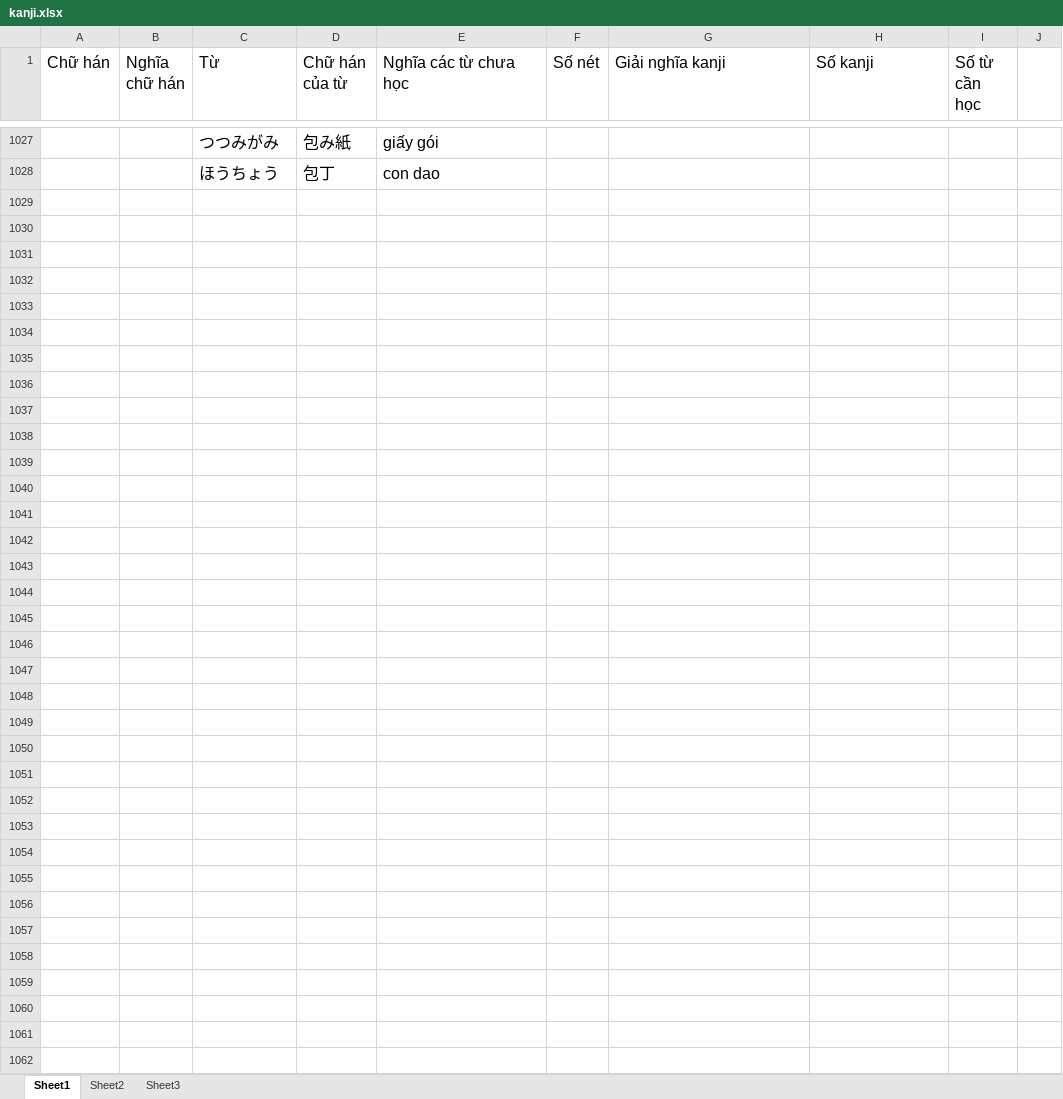
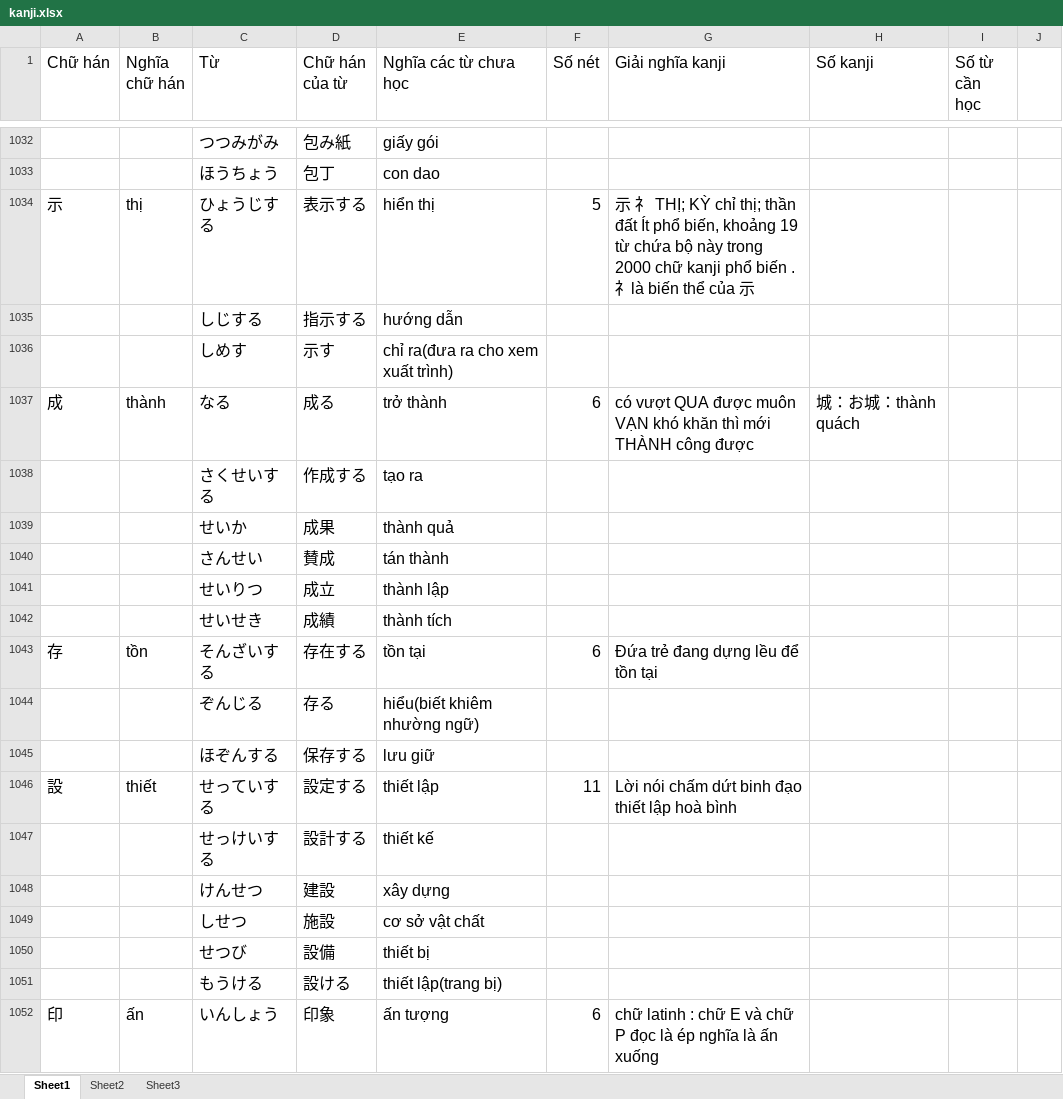
Before and after one commit to v2kt95/kanji_learning_Website, an Excel workbook: kanji.xlsx, sheet Sheet1, drawn as a sheet; only a part is shown, gaps mark what is left out; values as stored, in another font and other column widths than the file's, no borders; the diff covers the shown part only; the diff names each change by its address in the sheet, - before the commit and + after, or states it on an @@ line.

Commit message:
update kanji file

```diff
--- a/kanji.xlsx (sheet Sheet1)
+++ b/kanji.xlsx (sheet Sheet1)
+row 1034: 示 | thị | ひょうじする | 表示する | hiển thị | 5 | 示 礻 THỊ; KỲ chỉ thị; thần đất Ít phổ biến, khoảng 19 từ chứa bộ này trong 2000 chữ kanji phổ biến . 礻là biến thể của 示
+row 1035:  |  | しじする | 指示する | hướng dẫn
+row 1036:  |  | しめす | 示す | chỉ ra(đưa ra cho xem xuất trình)
+row 1037: 成 | thành | なる | 成る | trở thành | 6 | có vượt QUA được muôn VẠN khó khăn thì mới THÀNH công được | 城：お城：thành quách
+row 1038:  |  | さくせいする | 作成する | tạo ra
+row 1039:  |  | せいか | 成果 | thành quả
+row 1040:  |  | さんせい | 賛成 | tán thành
+row 1041:  |  | せいりつ | 成立 | thành lập
+row 1042:  |  | せいせき | 成績 | thành tích
+row 1043: 存 | tồn | そんざいする | 存在する | tồn tại | 6 | Đứa trẻ đang dựng lều để tồn tại
+row 1044:  |  | ぞんじる | 存る | hiểu(biết khiêm nhường ngữ)
+row 1045:  |  | ほぞんする | 保存する | lưu giữ
+row 1046: 設 | thiết | せっていする | 設定する | thiết lập | 11 | Lời nói chấm dứt binh đạo thiết lập hoà bình
+row 1047:  |  | せっけいする | 設計する | thiết kế
+row 1048:  |  | けんせつ | 建設 | xây dựng
+row 1049:  |  | しせつ | 施設 | cơ sở vật chất
+row 1050:  |  | せつび | 設備 | thiết bị
+row 1051:  |  | もうける | 設ける | thiết lập(trang bị)
+row 1052: 印 | ấn | いんしょう | 印象 | ấn tượng | 6 | chữ latinh : chữ E và chữ P đọc là ép nghĩa là ấn xuống
```
Also changed, not shown: 36 added rows and 2 edited cells elsewhere in this sheet.
